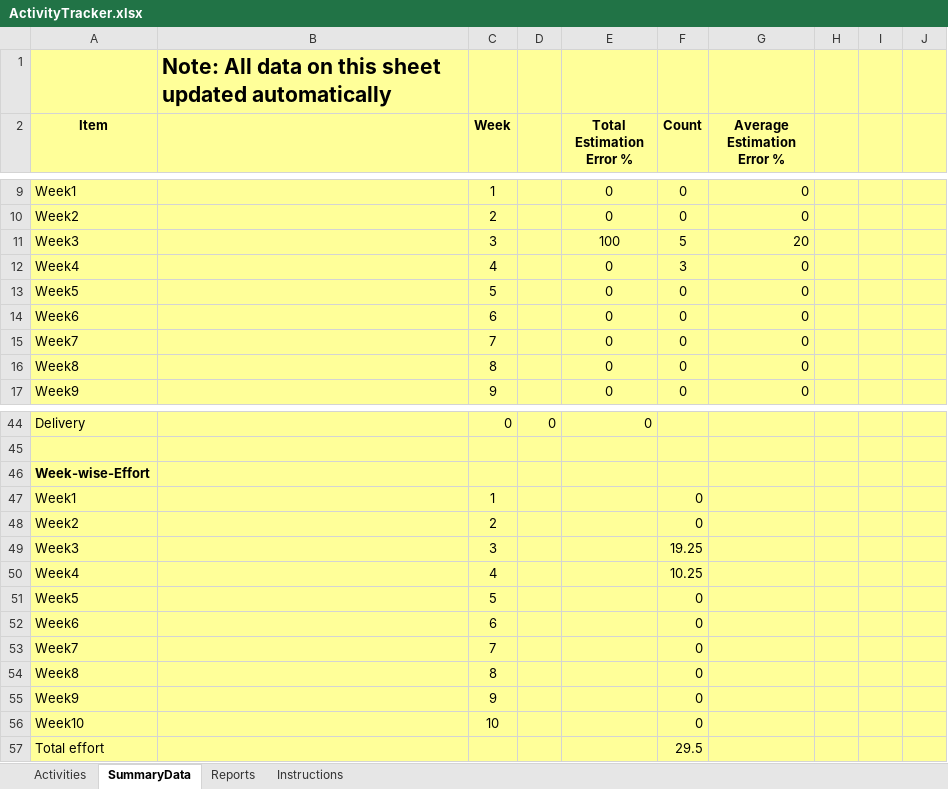
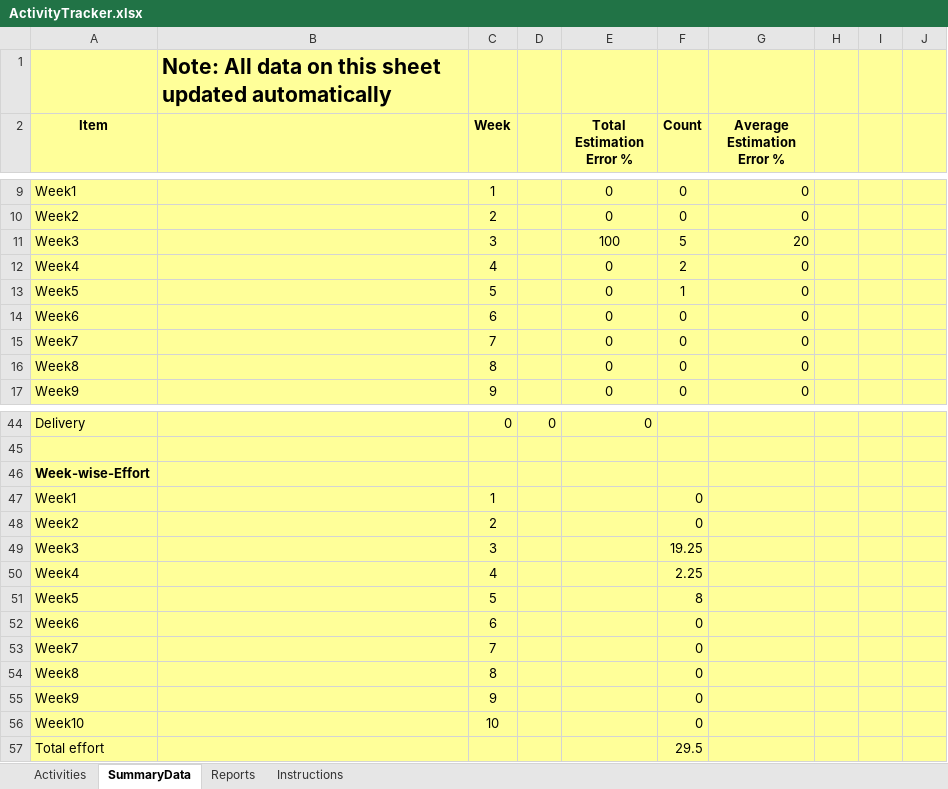
Before and after one commit to brandonhastings/CSCE4444-Team-Focus, an Excel workbook: ActivityTracker.xlsx, sheet SummaryData, drawn as a sheet; only a part is shown, gaps mark what is left out; values as stored, in another font and other column widths than the file's, no borders; the diff names each change by its address in the sheet, - before the commit and + after, or states it on an @@ line.

```diff
--- a/ActivityTracker.xlsx (sheet SummaryData)
+++ b/ActivityTracker.xlsx (sheet SummaryData)
-F12 (Count): 3
+F12 (Count): 2
-F13 (Count): 0
+F13 (Count): 1
-F50 (Count): 10.25
+F50 (Count): 2.25
-F51 (Count): 0
+F51 (Count): 8
```
Also changed, not shown: sheet Activities, charts or pictures.
